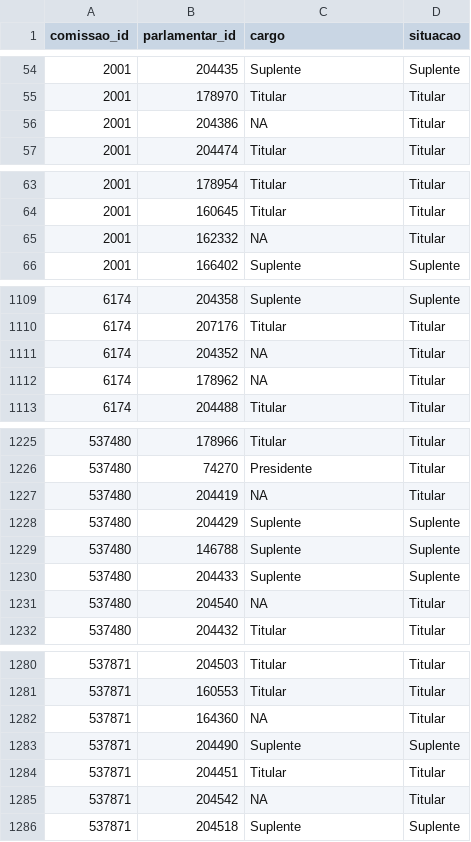
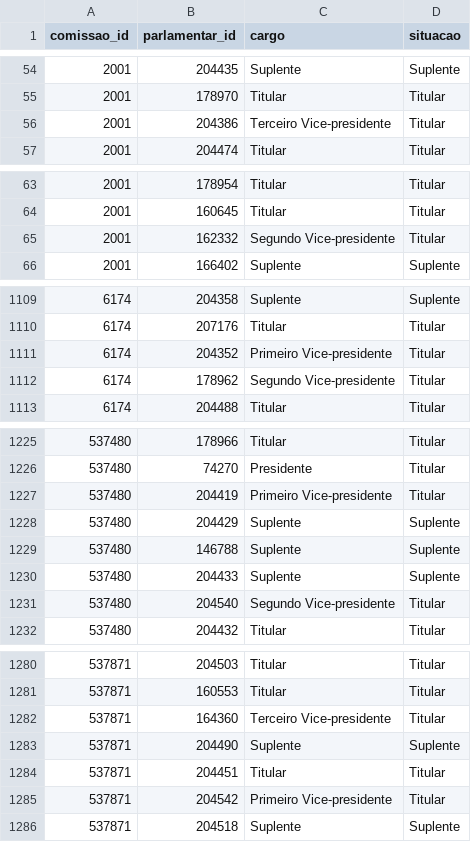
Before and after one commit to parlametria/perfil-parlamentarR, a CSV file: raw_data/composicao_comissoes.csv, drawn as a sheet; only a part is shown, gaps mark what is left out; the diff covers the shown part only.

Commit message:
Cargos de primeiro, segundo e terceiro vice extraídos de forma correta

```diff
--- a/raw_data/composicao_comissoes.csv
+++ b/raw_data/composicao_comissoes.csv
@@ -55,3 +55,3 @@ comissao_id,parlamentar_id,cargo,situacao
 2001,178970,Titular,Titular
-2001,204386,NA,Titular
+2001,204386,Terceiro Vice-presidente,Titular
 2001,204474,Titular,Titular
@@ -64,3 +64,3 @@ comissao_id,parlamentar_id,cargo,situacao
 2001,160645,Titular,Titular
-2001,162332,NA,Titular
+2001,162332,Segundo Vice-presidente,Titular
 2001,166402,Suplente,Suplente
@@ -1110,4 +1110,4 @@ comissao_id,parlamentar_id,cargo,situacao
 6174,207176,Titular,Titular
-6174,204352,NA,Titular
-6174,178962,NA,Titular
+6174,204352,Primeiro Vice-presidente,Titular
+6174,178962,Segundo Vice-presidente,Titular
 6174,204488,Titular,Titular
@@ -1226,3 +1226,3 @@ comissao_id,parlamentar_id,cargo,situacao
 537480,74270,Presidente,Titular
-537480,204419,NA,Titular
+537480,204419,Primeiro Vice-presidente,Titular
 537480,204429,Suplente,Suplente
@@ -1230,3 +1230,3 @@ comissao_id,parlamentar_id,cargo,situacao
 537480,204433,Suplente,Suplente
-537480,204540,NA,Titular
+537480,204540,Segundo Vice-presidente,Titular
 537480,204432,Titular,Titular
@@ -1281,6 +1281,6 @@ comissao_id,parlamentar_id,cargo,situacao
 537871,160553,Titular,Titular
-537871,164360,NA,Titular
+537871,164360,Terceiro Vice-presidente,Titular
 537871,204490,Suplente,Suplente
 537871,204451,Titular,Titular
-537871,204542,NA,Titular
+537871,204542,Primeiro Vice-presidente,Titular
 537871,204518,Suplente,Suplente
```
Also changed, not shown: 48 edited cells elsewhere in this file, 1 other file.
